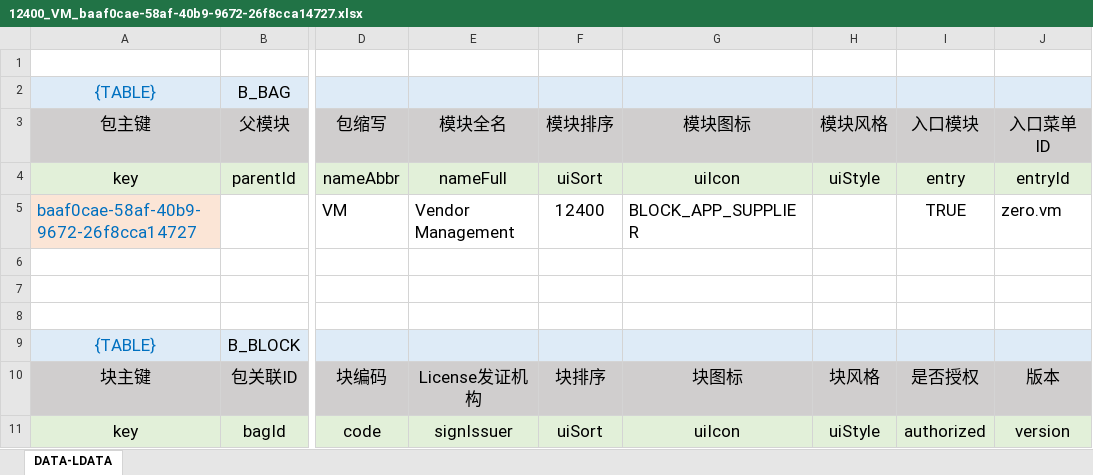
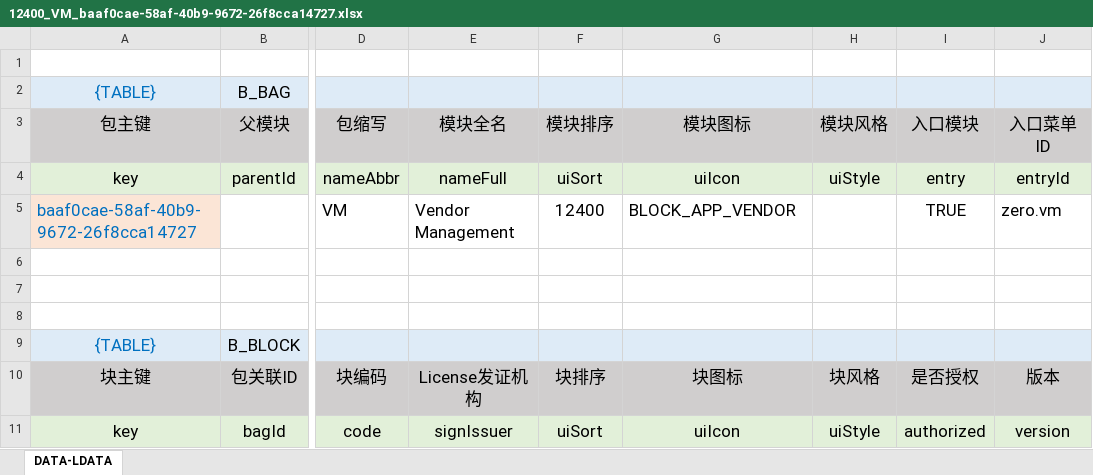
Before and after one commit to silentbalanceyh/vertx-zero, an Excel workbook: vertx-env/exec-toolkit/configuration/modulat/zero-erp/12400_VM_baaf0cae-58af-40b9-9672-26f8cca14727.xlsx, sheet DATA-LDATA, drawn as a sheet; only a part is shown, gaps mark what is left out; values as stored, in another font and other column widths than the file's, no borders; the diff names each change by its address in the sheet, - before the commit and + after, or states it on an @@ line.

```diff
--- a/vertx-env/exec-toolkit/configuration/modulat/zero-erp/12400_VM_baaf0cae-58af-40b9-9672-26f8cca14727.xlsx (sheet DATA-LDATA)
+++ b/vertx-env/exec-toolkit/configuration/modulat/zero-erp/12400_VM_baaf0cae-58af-40b9-9672-26f8cca14727.xlsx (sheet DATA-LDATA)
-G5 (模块图标): BLOCK_APP_SUPPLIER
+G5 (模块图标): BLOCK_APP_VENDOR
```
Also changed, not shown: vertx-env/exec-toolkit/configuration/modulat/zero-erp/12100_BSM_0a8c3e34-d359-48ab-86af-17898c50a007.xlsx, vertx-env/exec-toolkit/configuration/modulat/zero-erp/12300_AM_c7dd6c18-e668-4586-9ef2-7c101dcb8ef4.xlsx, 19 other files.
